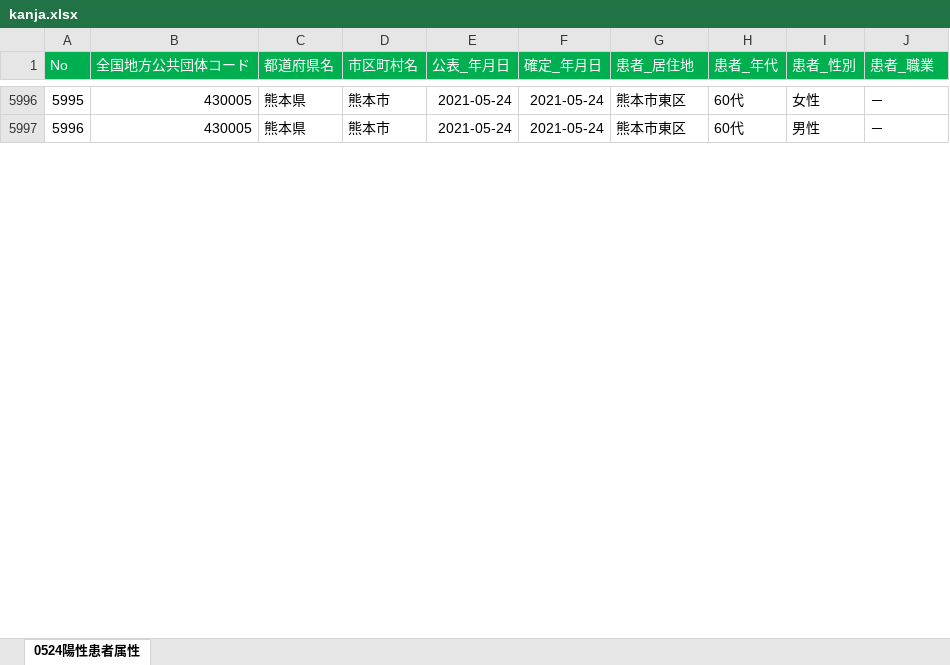
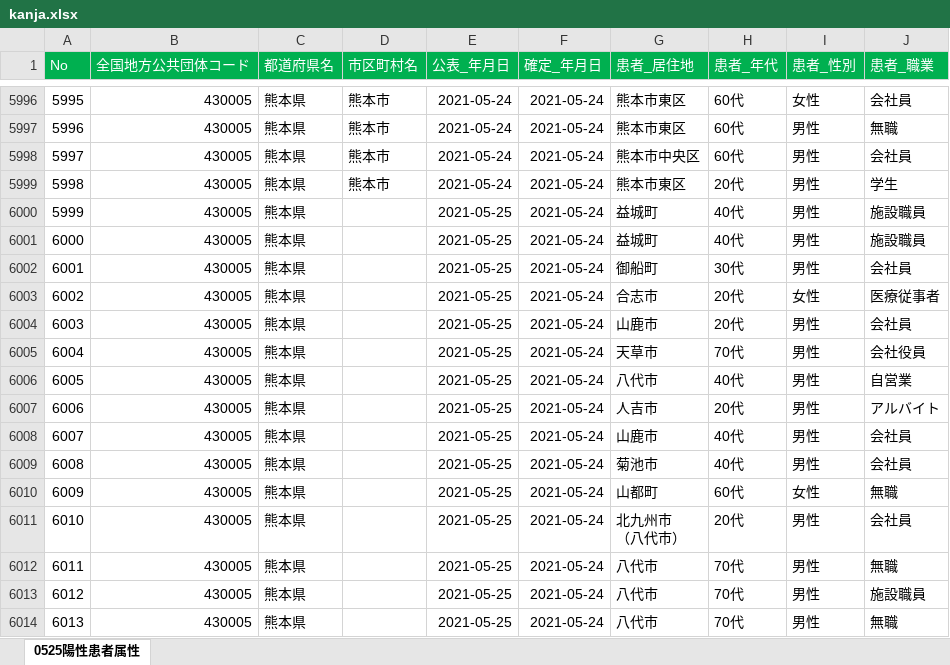
Before and after one commit to makoragi/kumamoto-covid19, an Excel workbook: kanja.xlsx, sheet 0525陽性患者属性, drawn as a sheet; only a part is shown, gaps mark what is left out; values as stored, in another font and other column widths than the file's, no borders; ↵ is a line break in a cell; the diff covers the shown part only; the diff names each change by its address in the sheet, - before the commit and + after, or states it on an @@ line.

```diff
--- a/kanja.xlsx (sheet 0525陽性患者属性)
+++ b/kanja.xlsx (sheet 0525陽性患者属性)
-sheet tab: 0524陽性患者属性
+sheet tab: 0525陽性患者属性
-J5996 (患者_職業): －
+J5996 (患者_職業): 会社員
-J5997 (患者_職業): －
+J5997 (患者_職業): 無職
+row 5998: 5997 | 430005 | 熊本県 | 熊本市 | 2021-05-24 | 2021-05-24 | 熊本市中央区 | 60代 | 男性 | 会社員
+row 5999: 5998 | 430005 | 熊本県 | 熊本市 | 2021-05-24 | 2021-05-24 | 熊本市東区 | 20代 | 男性 | 学生
+row 6000: 5999 | 430005 | 熊本県 |  | 2021-05-25 | 2021-05-24 | 益城町 | 40代 | 男性 | 施設職員
+row 6001: 6000 | 430005 | 熊本県 |  | 2021-05-25 | 2021-05-24 | 益城町 | 40代 | 男性 | 施設職員
+row 6002: 6001 | 430005 | 熊本県 |  | 2021-05-25 | 2021-05-24 | 御船町 | 30代 | 男性 | 会社員
+row 6003: 6002 | 430005 | 熊本県 |  | 2021-05-25 | 2021-05-24 | 合志市 | 20代 | 女性 | 医療従事者
+row 6004: 6003 | 430005 | 熊本県 |  | 2021-05-25 | 2021-05-24 | 山鹿市 | 20代 | 男性 | 会社員
+row 6005: 6004 | 430005 | 熊本県 |  | 2021-05-25 | 2021-05-24 | 天草市 | 70代 | 男性 | 会社役員
+row 6006: 6005 | 430005 | 熊本県 |  | 2021-05-25 | 2021-05-24 | 八代市 | 40代 | 男性 | 自営業
+row 6007: 6006 | 430005 | 熊本県 |  | 2021-05-25 | 2021-05-24 | 人吉市 | 20代 | 男性 | アルバイト
+row 6008: 6007 | 430005 | 熊本県 |  | 2021-05-25 | 2021-05-24 | 山鹿市 | 40代 | 男性 | 会社員
+row 6009: 6008 | 430005 | 熊本県 |  | 2021-05-25 | 2021-05-24 | 菊池市 | 40代 | 男性 | 会社員
+row 6010: 6009 | 430005 | 熊本県 |  | 2021-05-25 | 2021-05-24 | 山都町 | 60代 | 女性 | 無職
+row 6011: 6010 | 430005 | 熊本県 |  | 2021-05-25 | 2021-05-24 | 北九州市 ↵ （八代市） | 20代 | 男性 | 会社員
+row 6012: 6011 | 430005 | 熊本県 |  | 2021-05-25 | 2021-05-24 | 八代市 | 70代 | 男性 | 無職
+row 6013: 6012 | 430005 | 熊本県 |  | 2021-05-25 | 2021-05-24 | 八代市 | 70代 | 男性 | 施設職員
+row 6014: 6013 | 430005 | 熊本県 |  | 2021-05-25 | 2021-05-24 | 八代市 | 70代 | 男性 | 無職
```
Also changed, not shown: 34 added rows, 26 edited cells and row numbers in column A elsewhere in this sheet, kensa.xlsx, 1 other file.
